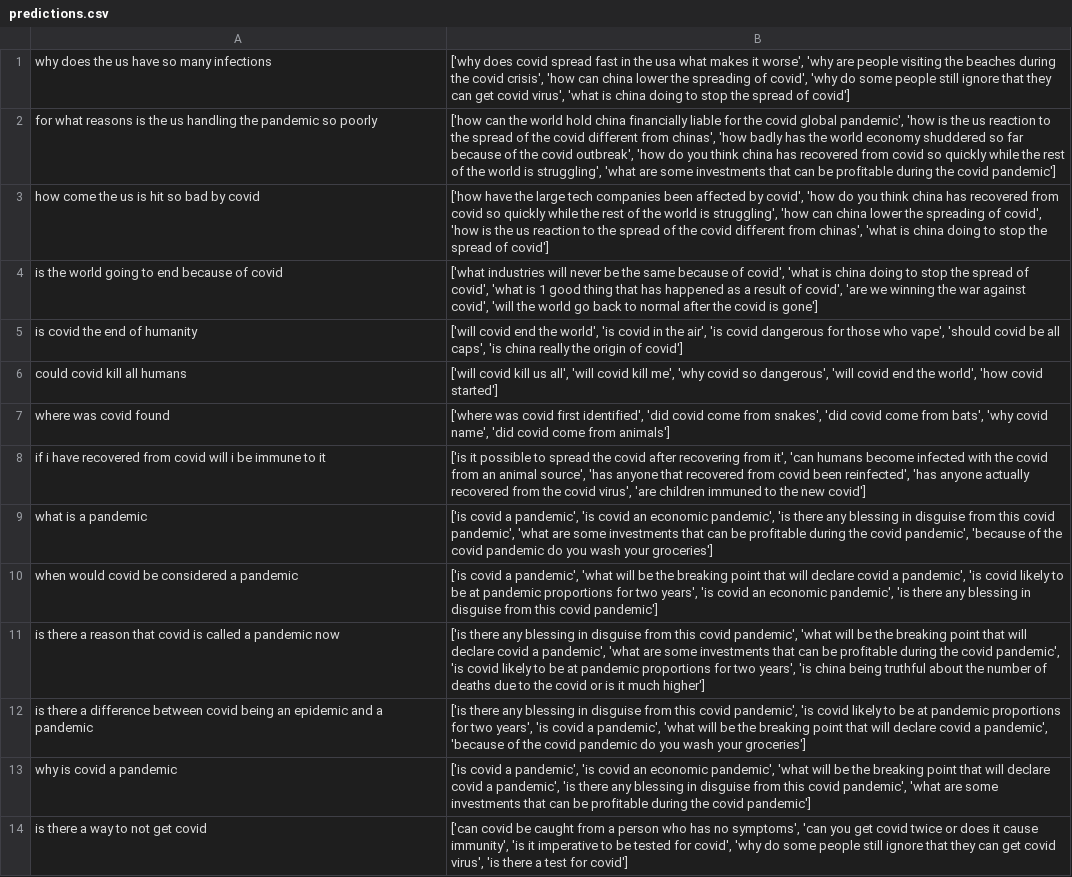
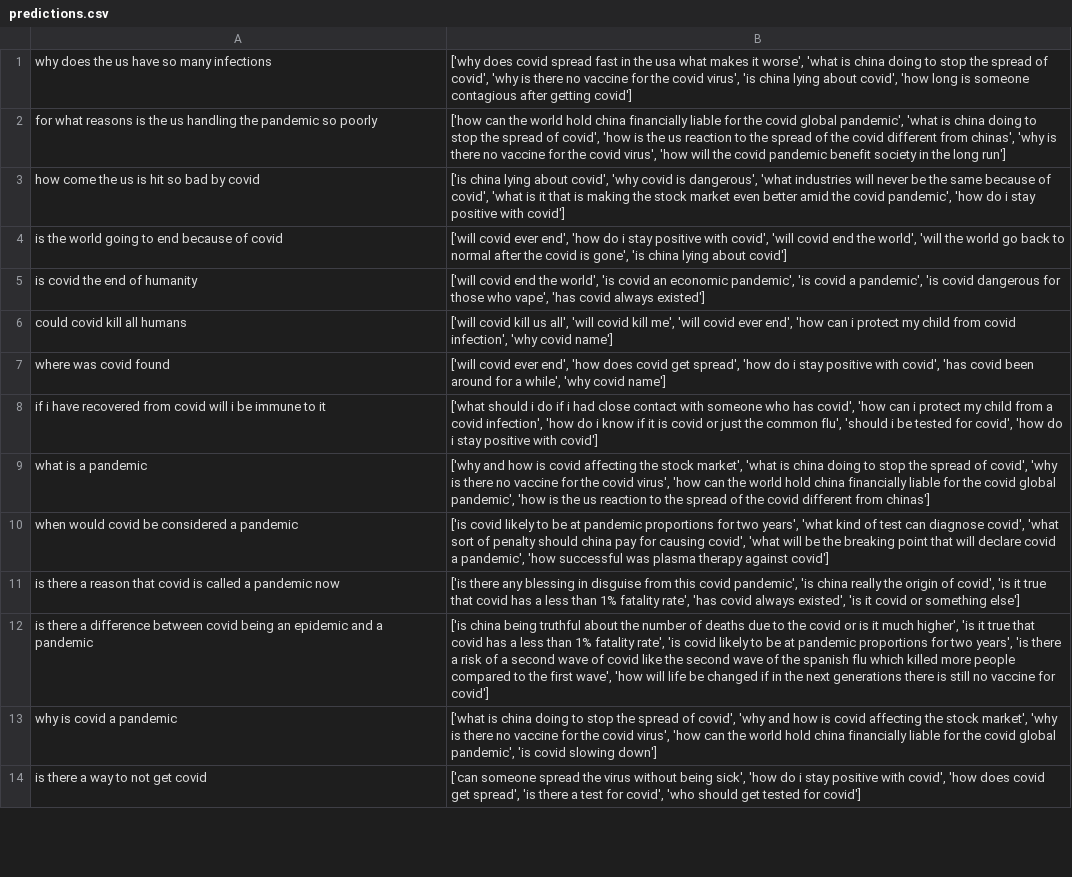
Before and after one commit to JerryWeiAI/COVID-Q, a CSV file: predictions.csv, drawn as a sheet; only a part is shown; the diff covers the shown part only; the diff names each change by its address in the sheet, - before the commit and + after, or states it on an @@ line.

Commit message:
Updated code and minor dataset changes

```diff
--- a/predictions.csv
+++ b/predictions.csv
-B1: …it worse', 'why are people visiting the beaches during the covid crisis', 'how can china lower the spreading of covid', 'why do some people still ignore that they can get covid virus', 'what is china doing to stop the spread of covid']
+B1: …it worse', 'what is china doing to stop the spread of covid', 'why is there no vaccine for the covid virus', 'is china lying about covid', 'how long is someone contagious after getting covid']
-B2: …global pandemic', 'how is the us reaction to the spread of the covid different from chinas', 'how badly has the world economy shuddered so far because of the covid outbreak', 'how do you think china has recovered from covid so quickly while the rest of the world is struggling', 'what are some investments that can be profitable during the covid pandemic']
+B2: …global pandemic', 'what is china doing to stop the spread of covid', 'how is the us reaction to the spread of the covid different from chinas', 'why is there no vaccine for the covid virus', 'how will the covid pandemic benefit society in the long run']
-B3: ['how have the large tech companies been affected by covid', 'how do you think china has recovered from covid so quickly while the rest of the world is struggling', 'how can china lower the spreading of covid', 'how is the us reaction to the spread of the covid different from chinas', 'what is china doing to stop the spread of covid']
+B3: ['is china lying about covid', 'why covid is dangerous', 'what industries will never be the same because of covid', 'what is it that is making the stock market even better amid the covid pandemic', 'how do i stay positive with covid']
-B4: ['what industries will never be the same because of covid', 'what is china doing to stop the spread of covid', 'what is 1 good thing that has happened as a result of covid', 'are we winning the war against covid', 'will the world go back to normal after the covid is gone']
+B4: ['will covid ever end', 'how do i stay positive with covid', 'will covid end the world', 'will the world go back to normal after the covid is gone', 'is china lying about covid']
-B5: …'is covid in the air', 'is covid dangerous for those who vape', 'should covid be all caps', 'is china really the origin of covid']
+B5: …'is covid an economic pandemic', 'is covid a pandemic', 'is covid dangerous for those who vape', 'has covid always existed']
-B6: …kill me', 'why covid so dangerous', 'will covid end the world', 'how covid started']
+B6: …kill me', 'will covid ever end', 'how can i protect my child from covid infection', 'why covid name']
-B7: ['where was covid first identified', 'did covid come from snakes', 'did covid come from bats', 'why covid name', 'did covid come from animals']
+B7: ['will covid ever end', 'how does covid get spread', 'how do i stay positive with covid', 'has covid been around for a while', 'why covid name']
-B8: ['is it possible to spread the covid after recovering from it', 'can humans become infected with the covid from an animal source', 'has anyone that recovered from covid been reinfected', 'has anyone actually recovered from the covid virus', 'are children immuned to the new covid']
+B8: ['what should i do if i had close contact with someone who has covid', 'how can i protect my child from a covid infection', 'how do i know if it is covid or just the common flu', 'should i be tested for covid', 'how do i stay positive with covid']
-B9: ['is covid a pandemic', 'is covid an economic pandemic', 'is there any blessing in disguise from this covid pandemic', 'what are some investments that can be profitable during the covid pandemic', 'because of the covid pandemic do you wash your groceries']
+B9: ['why and how is covid affecting the stock market', 'what is china doing to stop the spread of covid', 'why is there no vaccine for the covid virus', 'how can the world hold china financially liable for the covid global pandemic', 'how is the us reaction to the spread of the covid different from chinas']
-B10: ['is covid a pandemic', 'what will be the breaking point that will declare covid a pandemic', 'is covid likely to be at pandemic proportions for two years', 'is covid an economic pandemic', 'is there any blessing in disguise from this covid pandemic']
+B10: ['is covid likely to be at pandemic proportions for two years', 'what kind of test can diagnose covid', 'what sort of penalty should china pay for causing covid', 'what will be the breaking point that will declare covid a pandemic', 'how successful was plasma therapy against covid']
-B11: …covid pandemic', 'what will be the breaking point that will declare covid a pandemic', 'what are some investments that can be profitable during the covid pandemic', 'is covid likely to be at pandemic proportions for two years', 'is china being truthful about the number of deaths due to the covid or is it much higher']
+B11: …covid pandemic', 'is china really the origin of covid', 'is it true that covid has a less than 1% fatality rate', 'has covid always existed', 'is it covid or something else']
-B12: ['is there any blessing in disguise from this covid pandemic', 'is covid likely to be at pandemic proportions for two years', 'is covid a pandemic', 'what will be the breaking point that will declare covid a pandemic', 'because of the covid pandemic do you wash your groceries']
+B12: ['is china being truthful about the number of deaths due to the covid or is it much higher', 'is it true that covid has a less than 1% fatality rate', 'is covid likely to be at pandemic proportions for two years', 'is there a risk of a second wave of covid like the second wave of the spanish flu which killed more people compared to the first wave', 'how will life be changed if in the next generations there is still no vaccine for covid']
-B13: ['is covid a pandemic', 'is covid an economic pandemic', 'what will be the breaking point that will declare covid a pandemic', 'is there any blessing in disguise from this covid pandemic', 'what are some investments that can be profitable during the covid pandemic']
+B13: ['what is china doing to stop the spread of covid', 'why and how is covid affecting the stock market', 'why is there no vaccine for the covid virus', 'how can the world hold china financially liable for the covid global pandemic', 'is covid slowing down']
-B14: ['can covid be caught from a person who has no symptoms', 'can you get covid twice or does it cause immunity', 'is it imperative to be tested for covid', 'why do some people still ignore that they can get covid virus', 'is there a test for covid']
+B14: ['can someone spread the virus without being sick', 'how do i stay positive with covid', 'how does covid get spread', 'is there a test for covid', 'who should get tested for covid']
```
Also changed, not shown: 116 edited cells elsewhere in this file, data/final_master_dataset.csv, 10 other files.
